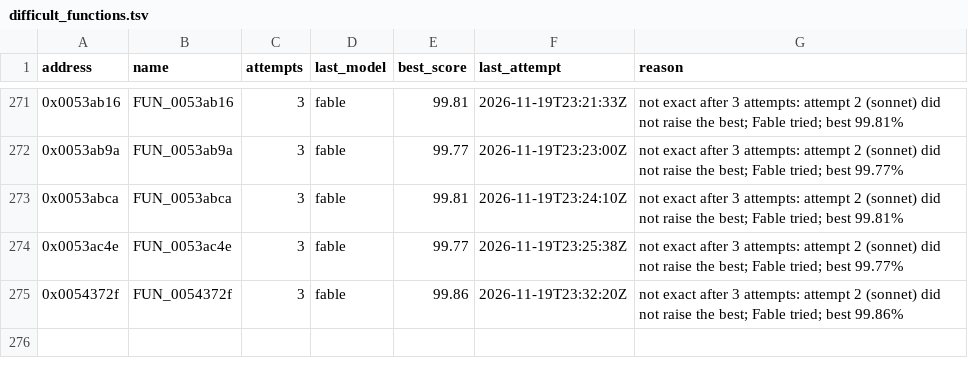
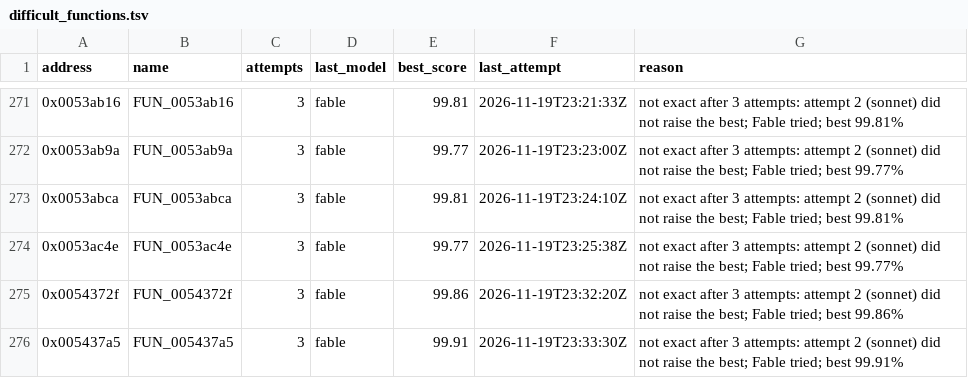
Before and after one commit to marinohardin/SFC2-decomp, a TSV file: analysis/results/difficult_functions.tsv, drawn as a sheet; only a part is shown, gaps mark what is left out; the diff names each change by its address in the sheet, - before the commit and + after, or states it on an @@ line.

Commit message:
chore(harness): list FUN_005437a5 (0x005437a5) as difficult
Not exact after every attempt the stop rule gives; best and last attempt in analysis/results/difficult_functions.tsv.

```diff
--- a/analysis/results/difficult_functions.tsv
+++ b/analysis/results/difficult_functions.tsv
+row 276: 0x005437a5 | FUN_005437a5 | 3 | fable | 99.91 | 2026-11-19T23:33:30Z | not exact after 3 attempts: attempt 2 (sonnet) did not raise the best; Fable tried; best 99.91%
```
Also changed, not shown: analysis/results/revisit_functions.tsv.
